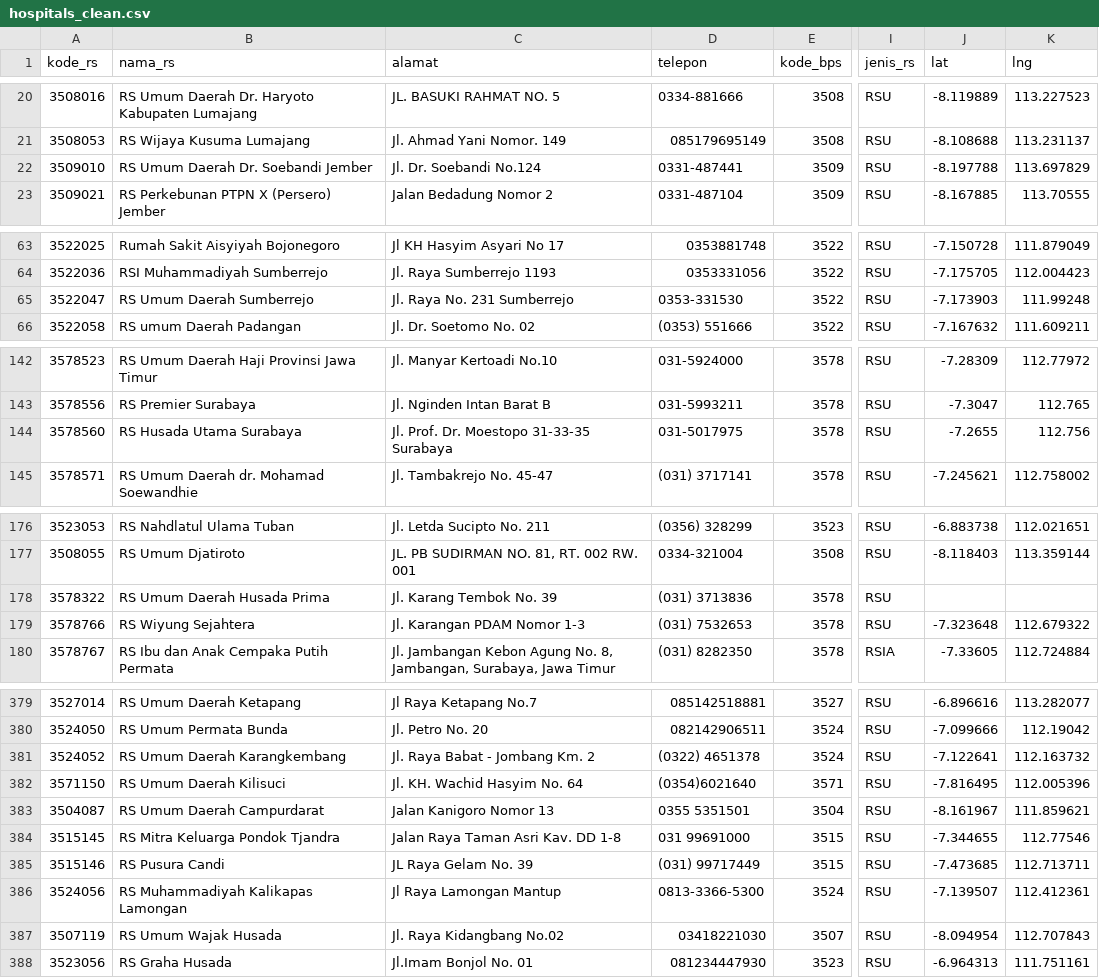
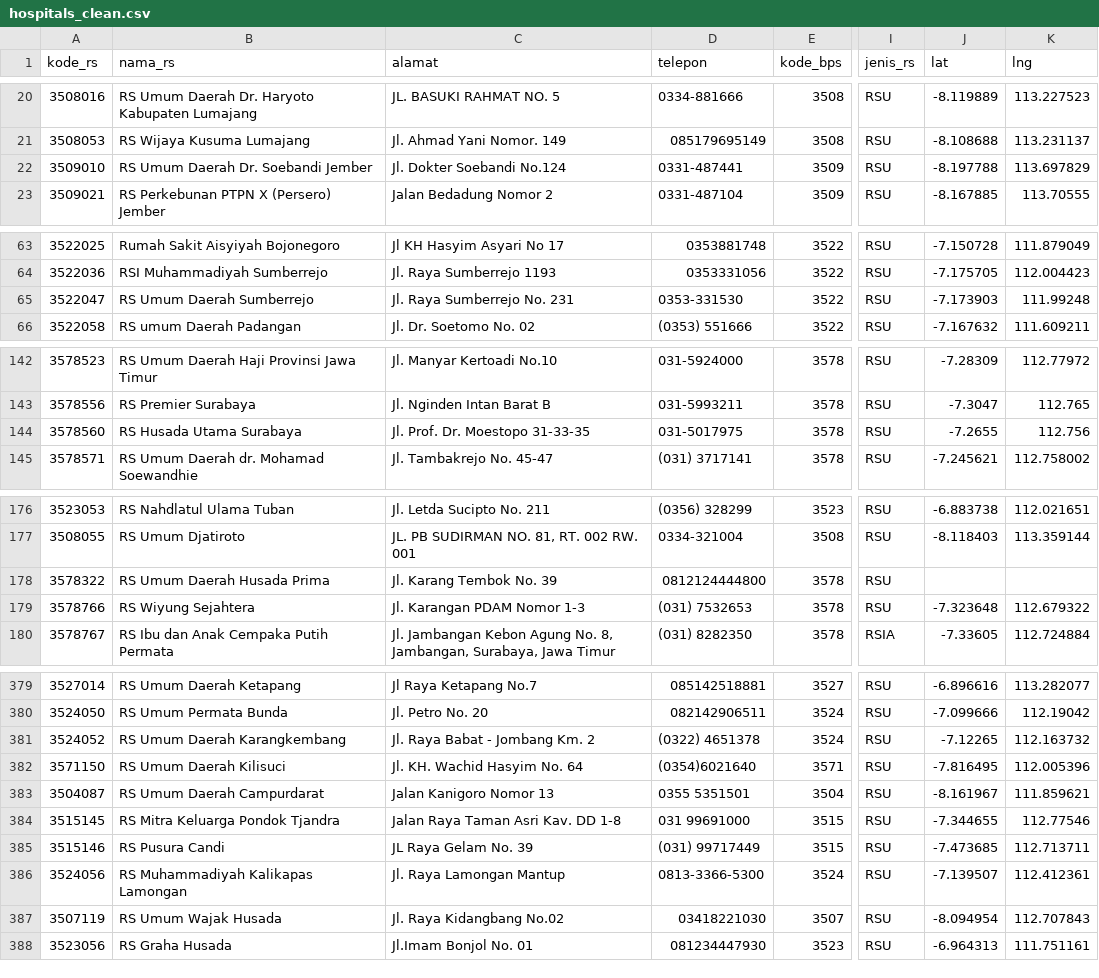
Before and after one commit to Josshua-DSA/OpenData-Cura, a CSV file: database/exports/hospitals_clean.csv, drawn as a sheet; only a part is shown, gaps mark what is left out; the diff covers the shown part only; the diff names each change by its address in the sheet, - before the commit and + after, or states it on an @@ line.

```diff
--- a/database/exports/hospitals_clean.csv
+++ b/database/exports/hospitals_clean.csv
-C22 (alamat): Jl. Dr. Soebandi No.124
+C22 (alamat): Jl. Dokter Soebandi No.124
-C65 (alamat): Jl. Raya No. 231 Sumberrejo
+C65 (alamat): Jl. Raya Sumberrejo No. 231
-C144 (alamat): Jl. Prof. Dr. Moestopo 31-33-35 Surabaya
+C144 (alamat): Jl. Prof. Dr. Moestopo 31-33-35
-D178 (telepon): (031) 3713836
+D178 (telepon): 0812124444800
-J381 (lat): -7.122641
+J381 (lat): -7.12265
-C386 (alamat): Jl Raya Lamongan Mantup
+C386 (alamat): Jl. Raya Lamongan Mantup
```
Also changed, not shown: 17 edited cells elsewhere in this file, database/exports/active_alerts.csv, database/exports/bed_ratio_38_kab.csv, 7 other files.
